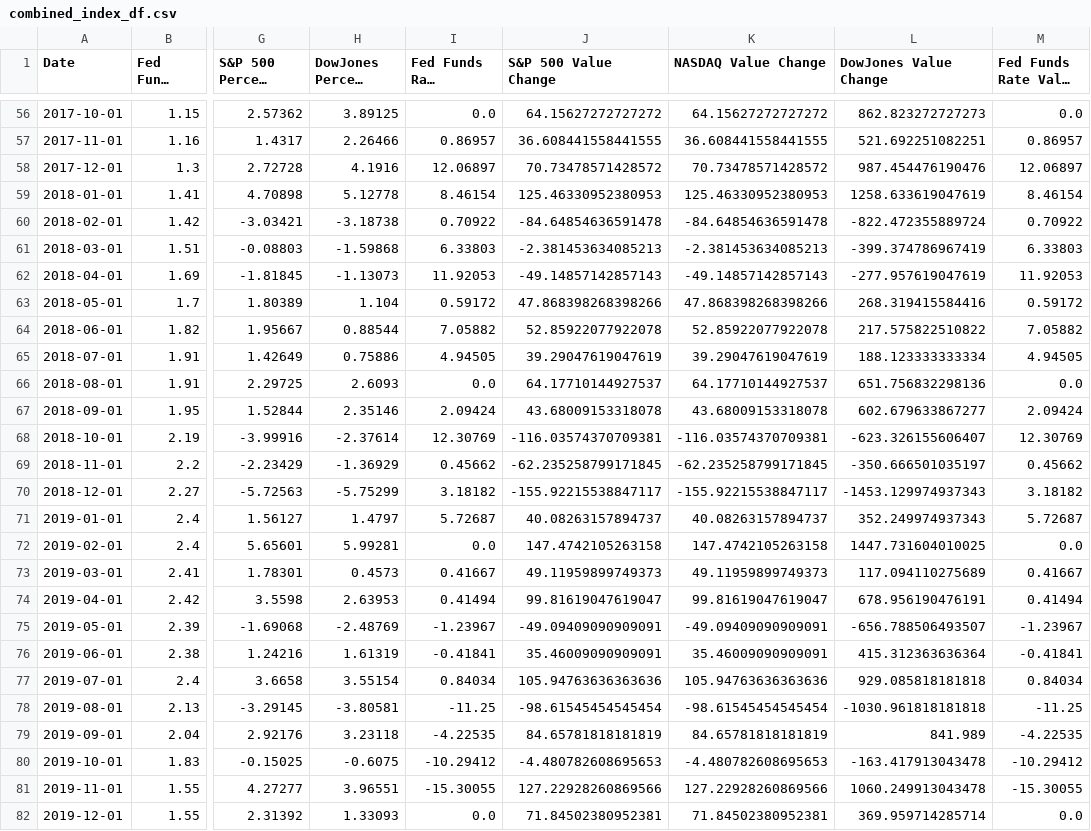
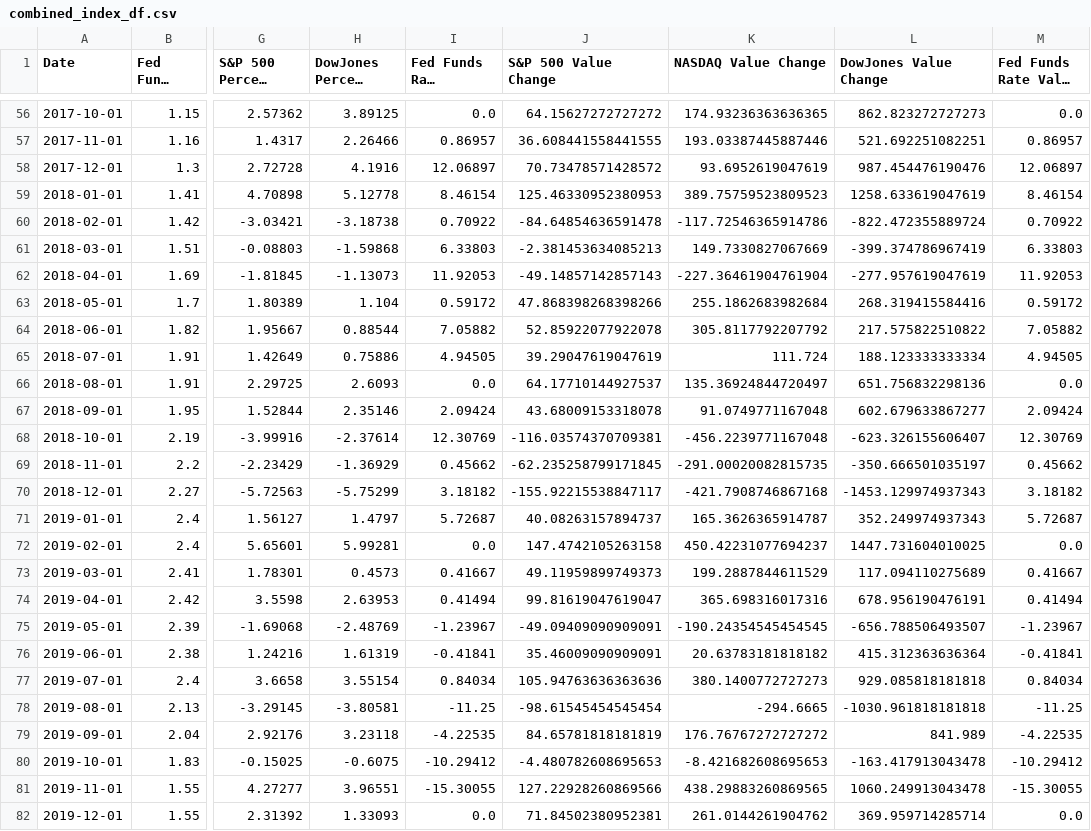
Before and after one commit to SantDRS/project1, a CSV file: resources/combined_index_df.csv, drawn as a sheet; only a part is shown, gaps mark what is left out; long unchanged cells end in …; the diff covers the shown part only; the diff names each change by its address in the sheet, - before the commit and + after, or states it on an @@ line.

Commit message:
re-updating value changes

```diff
--- a/resources/combined_index_df.csv
+++ b/resources/combined_index_df.csv
-K56 (NASDAQ Value Change): 64.15627272727272
+K56 (NASDAQ Value Change): 174.93236363636365
-K57 (NASDAQ Value Change): 36.608441558441555
+K57 (NASDAQ Value Change): 193.03387445887446
-K58 (NASDAQ Value Change): 70.73478571428572
+K58 (NASDAQ Value Change): 93.6952619047619
-K59 (NASDAQ Value Change): 125.46330952380953
+K59 (NASDAQ Value Change): 389.75759523809523
-K60 (NASDAQ Value Change): -84.64854636591478
+K60 (NASDAQ Value Change): -117.72546365914786
-K61 (NASDAQ Value Change): -2.381453634085213
+K61 (NASDAQ Value Change): 149.7330827067669
-K62 (NASDAQ Value Change): -49.14857142857143
+K62 (NASDAQ Value Change): -227.36461904761904
-K63 (NASDAQ Value Change): 47.868398268398266
+K63 (NASDAQ Value Change): 255.1862683982684
-K64 (NASDAQ Value Change): 52.85922077922078
+K64 (NASDAQ Value Change): 305.8117792207792
-K65 (NASDAQ Value Change): 39.29047619047619
+K65 (NASDAQ Value Change): 111.724
-K66 (NASDAQ Value Change): 64.17710144927537
+K66 (NASDAQ Value Change): 135.36924844720497
-K67 (NASDAQ Value Change): 43.68009153318078
+K67 (NASDAQ Value Change): 91.0749771167048
-K68 (NASDAQ Value Change): -116.03574370709381
+K68 (NASDAQ Value Change): -456.2239771167048
-K69 (NASDAQ Value Change): -62.235258799171845
+K69 (NASDAQ Value Change): -291.00020082815735
-K70 (NASDAQ Value Change): -155.92215538847117
+K70 (NASDAQ Value Change): -421.7908746867168
-K71 (NASDAQ Value Change): 40.08263157894737
+K71 (NASDAQ Value Change): 165.3626365914787
-K72 (NASDAQ Value Change): 147.4742105263158
+K72 (NASDAQ Value Change): 450.42231077694237
-K73 (NASDAQ Value Change): 49.11959899749373
+K73 (NASDAQ Value Change): 199.2887844611529
-K74 (NASDAQ Value Change): 99.81619047619047
+K74 (NASDAQ Value Change): 365.698316017316
-K75 (NASDAQ Value Change): -49.09409090909091
+K75 (NASDAQ Value Change): -190.24354545454545
-K76 (NASDAQ Value Change): 35.46009090909091
+K76 (NASDAQ Value Change): 20.63783181818182
-K77 (NASDAQ Value Change): 105.94763636363636
+K77 (NASDAQ Value Change): 380.1400772727273
-K78 (NASDAQ Value Change): -98.61545454545454
+K78 (NASDAQ Value Change): -294.6665
-K79 (NASDAQ Value Change): 84.65781818181819
+K79 (NASDAQ Value Change): 176.76767272727272
-K80 (NASDAQ Value Change): -4.480782608695653
+K80 (NASDAQ Value Change): -8.421682608695653
-K81 (NASDAQ Value Change): 127.22928260869566
+K81 (NASDAQ Value Change): 438.29883260869565
-K82 (NASDAQ Value Change): 71.84502380952381
+K82 (NASDAQ Value Change): 261.0144261904762
```
Also changed, not shown: 91 edited cells elsewhere in this file, 2 other files.
